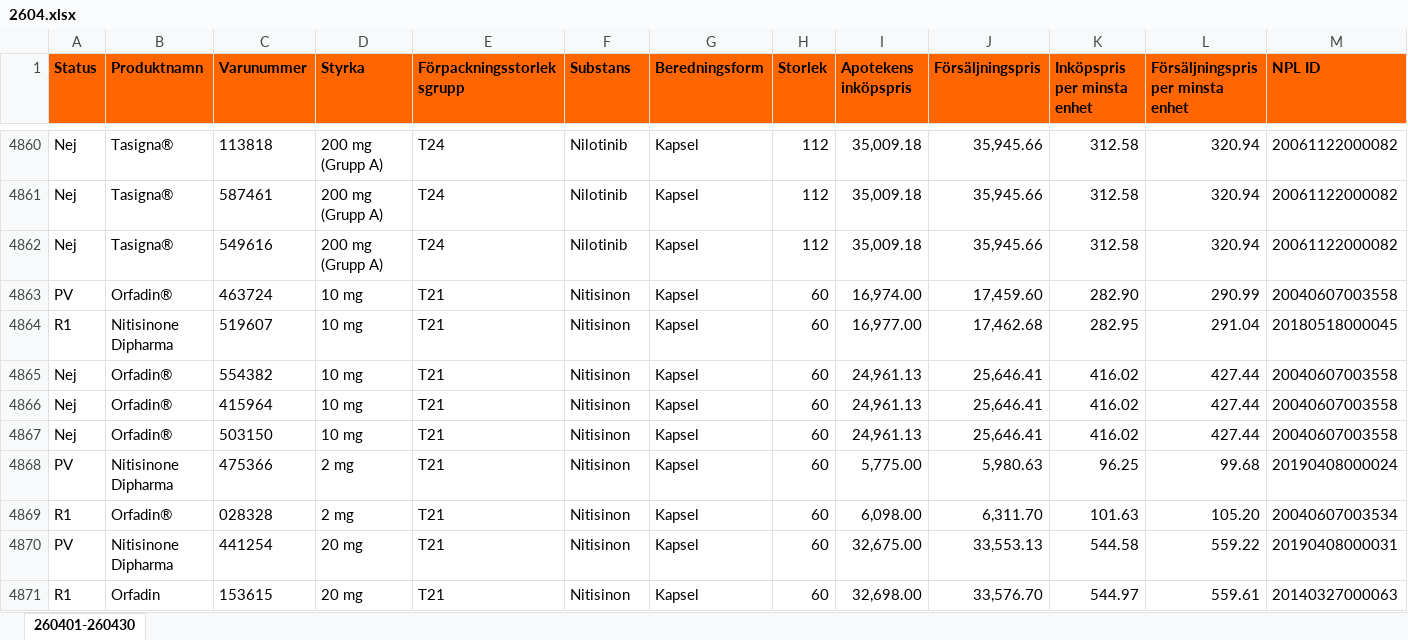
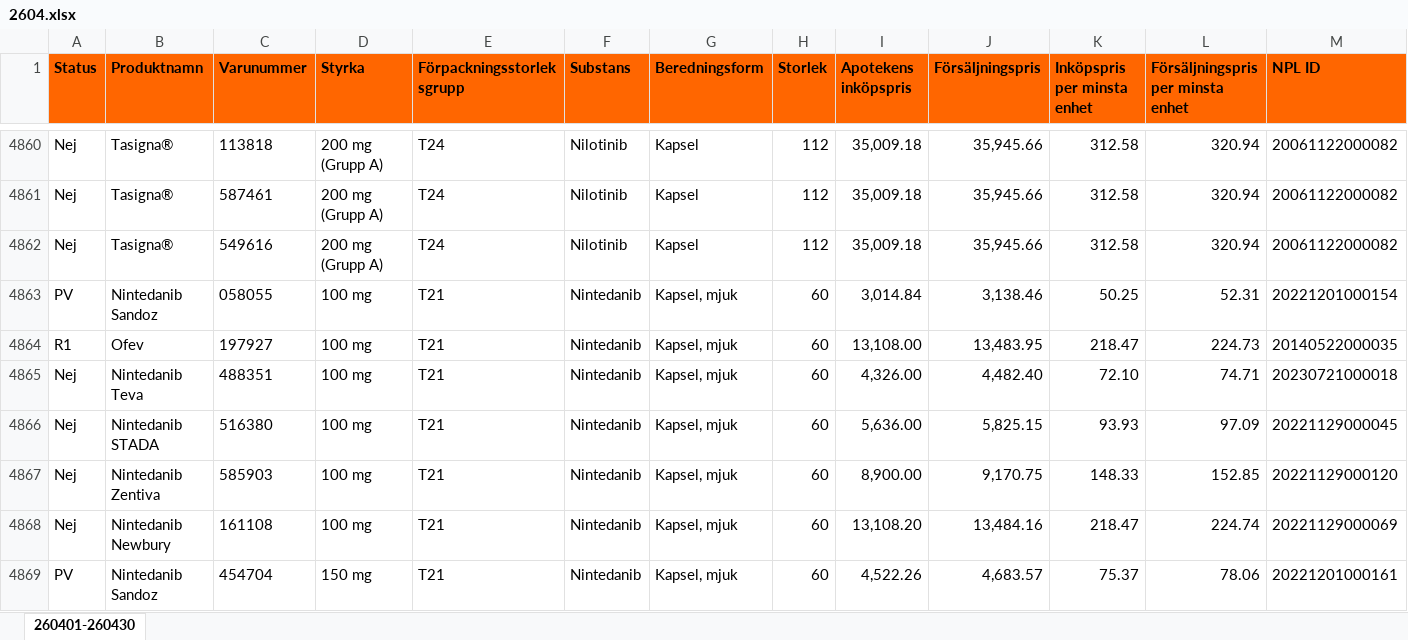
Before and after one commit to pontuscedrell/pillpris, an Excel workbook: data/2604.xlsx, sheet 260401-260430, drawn as a sheet; only a part is shown, gaps mark what is left out; the shorter side is filled out with more unchanged rows; values as stored, in another font and other column widths than the file's, no borders; conditional formats not drawn; rows hold the shown columns only; the diff covers the shown part only; the diff names each change by its address in the sheet, - before the commit and + after, or states it on an @@ line.

Commit message:
Automated TLV data update: 2026-04-10T06:27:01Z

```diff
--- a/data/2604.xlsx (sheet 260401-260430)
+++ b/data/2604.xlsx (sheet 260401-260430)
+row 4863: PV | Nintedanib Sandoz | 058055 | 100 mg | T21 | Nintedanib | Kapsel, mjuk | 60 | 3,014.84 | 3,138.46 | 50.25 | 52.31 | 20221201000154
+row 4864: R1 | Ofev | 197927 | 100 mg | T21 | Nintedanib | Kapsel, mjuk | 60 | 13,108.00 | 13,483.95 | 218.47 | 224.73 | 20140522000035
+row 4865: Nej | Nintedanib Teva | 488351 | 100 mg | T21 | Nintedanib | Kapsel, mjuk | 60 | 4,326.00 | 4,482.40 | 72.10 | 74.71 | 20230721000018
+row 4866: Nej | Nintedanib STADA | 516380 | 100 mg | T21 | Nintedanib | Kapsel, mjuk | 60 | 5,636.00 | 5,825.15 | 93.93 | 97.09 | 20221129000045
+row 4867: Nej | Nintedanib Zentiva | 585903 | 100 mg | T21 | Nintedanib | Kapsel, mjuk | 60 | 8,900.00 | 9,170.75 | 148.33 | 152.85 | 20221129000120
+row 4868: Nej | Nintedanib Newbury | 161108 | 100 mg | T21 | Nintedanib | Kapsel, mjuk | 60 | 13,108.20 | 13,484.16 | 218.47 | 224.74 | 20221129000069
+row 4869: PV | Nintedanib Sandoz | 454704 | 150 mg | T21 | Nintedanib | Kapsel, mjuk | 60 | 4,522.26 | 4,683.57 | 75.37 | 78.06 | 20221201000161
```
Also changed, not shown: 8 added rows, 2 removed rows and 2 edited cells elsewhere in this sheet, 4 other files.
